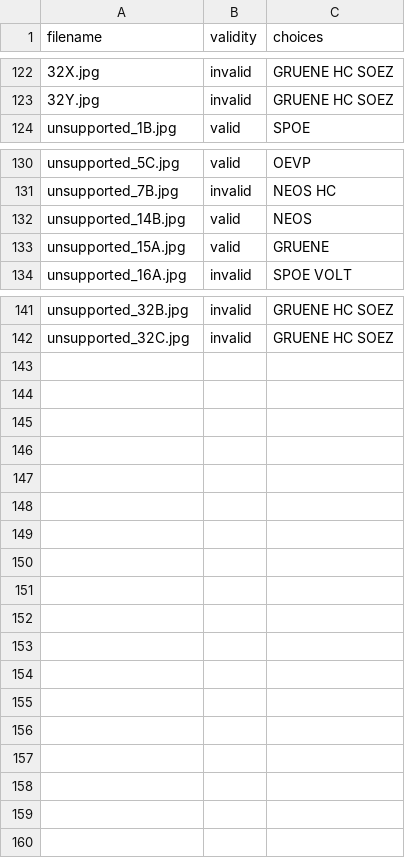
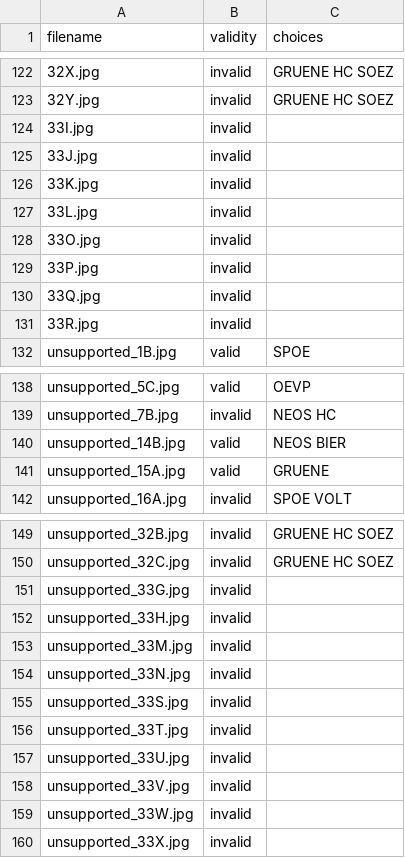
Before and after one commit to michaelkhuber/tuw-edbv-w20-ballot-recognizer, a CSV file: resources/test_data.csv, drawn as a sheet; only a part is shown, gaps mark what is left out.

```diff
--- a/resources/test_data.csv
+++ b/resources/test_data.csv
@@ -123,2 +123,10 @@ filename,validity,choices
 32Y.jpg,invalid,GRUENE HC SOEZ
+33I.jpg,invalid,
+33J.jpg,invalid,
+33K.jpg,invalid,
+33L.jpg,invalid,
+33O.jpg,invalid,
+33P.jpg,invalid,
+33Q.jpg,invalid,
+33R.jpg,invalid,
 unsupported_1B.jpg,valid,SPOE
@@ -131,3 +139,3 @@ unsupported_5C.jpg,valid,OEVP
 unsupported_7B.jpg,invalid,NEOS HC
-unsupported_14B.jpg,valid,NEOS
+unsupported_14B.jpg,valid,NEOS BIER
 unsupported_15A.jpg,valid,GRUENE
@@ -142 +150,11 @@ unsupported_32B.jpg,invalid,GRUENE HC SOEZ
 unsupported_32C.jpg,invalid,GRUENE HC SOEZ
+unsupported_33G.jpg,invalid,
+unsupported_33H.jpg,invalid,
+unsupported_33M.jpg,invalid,
+unsupported_33N.jpg,invalid,
+unsupported_33S.jpg,invalid,
+unsupported_33T.jpg,invalid,
+unsupported_33U.jpg,invalid,
+unsupported_33V.jpg,invalid,
+unsupported_33W.jpg,invalid,
+unsupported_33X.jpg,invalid,
```
Also changed, not shown: 22 other files.
